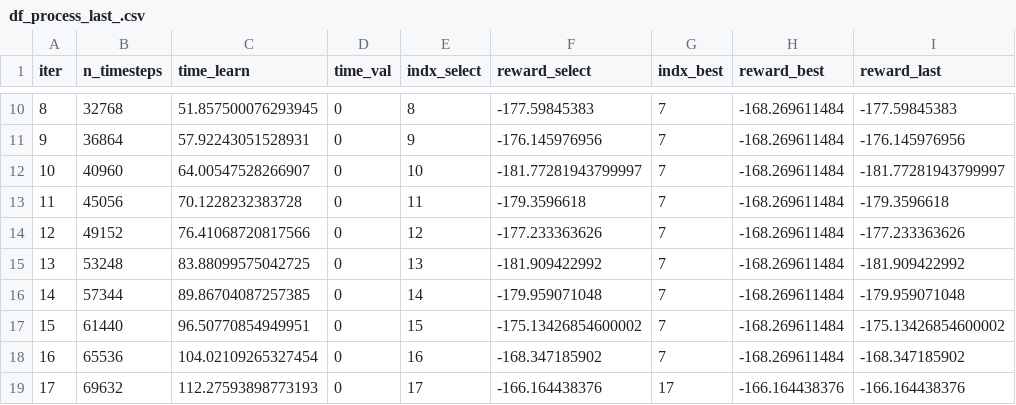
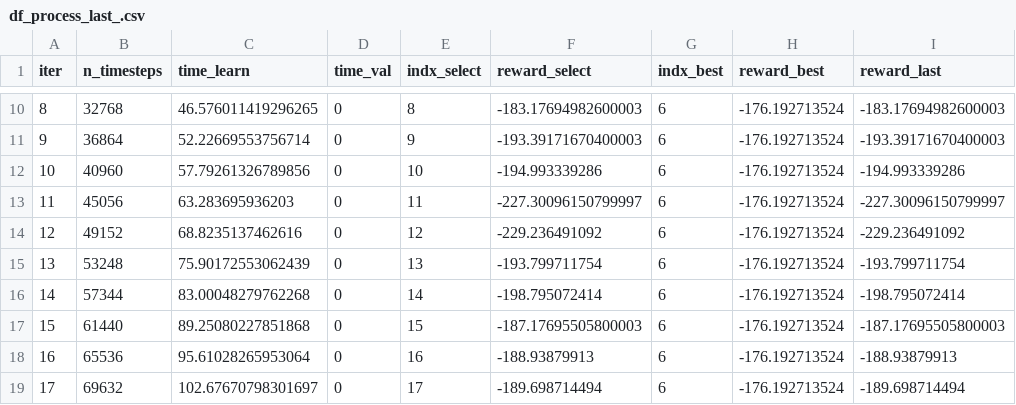
Before and after one commit to JudithEtxebarrieta/BPT-RL, a CSV file: library/results/SB3_PPO_Pendulum/seed1/df_process_last_.csv, drawn as a sheet; only a part is shown, gaps mark what is left out; the diff covers the shown part only.

```diff
--- a/library/results/SB3_PPO_Pendulum/seed1/df_process_last_.csv
+++ b/library/results/SB3_PPO_Pendulum/seed1/df_process_last_.csv
@@ -10,10 +10,10 @@ iter,n_timesteps,time_learn,time_val,indx_select,reward_select,indx_best,reward_
-8,32768,51.857500076293945,0,8,-177.59845383,7,-168.269611484,-177.59845383
-9,36864,57.92243051528931,0,9,-176.145976956,7,-168.269611484,-176.145976956
-10,40960,64.00547528266907,0,10,-181.77281943799997,7,-168.269611484,-181.77281943799997
-11,45056,70.1228232383728,0,11,-179.3596618,7,-168.269611484,-179.3596618
-12,49152,76.41068720817566,0,12,-177.233363626,7,-168.269611484,-177.233363626
-13,53248,83.88099575042725,0,13,-181.909422992,7,-168.269611484,-181.909422992
-14,57344,89.86704087257385,0,14,-179.959071048,7,-168.269611484,-179.959071048
-15,61440,96.50770854949951,0,15,-175.13426854600002,7,-168.269611484,-175.13426854600002
-16,65536,104.02109265327454,0,16,-168.347185902,7,-168.269611484,-168.347185902
-17,69632,112.27593898773193,0,17,-166.164438376,17,-166.164438376,-166.164438376
+8,32768,46.576011419296265,0,8,-183.17694982600003,6,-176.192713524,-183.17694982600003
+9,36864,52.22669553756714,0,9,-193.39171670400003,6,-176.192713524,-193.39171670400003
+10,40960,57.79261326789856,0,10,-194.993339286,6,-176.192713524,-194.993339286
+11,45056,63.283695936203,0,11,-227.30096150799997,6,-176.192713524,-227.30096150799997
+12,49152,68.8235137462616,0,12,-229.236491092,6,-176.192713524,-229.236491092
+13,53248,75.90172553062439,0,13,-193.799711754,6,-176.192713524,-193.799711754
+14,57344,83.00048279762268,0,14,-198.795072414,6,-176.192713524,-198.795072414
+15,61440,89.25080227851868,0,15,-187.17695505800003,6,-176.192713524,-187.17695505800003
+16,65536,95.61028265953064,0,16,-188.93879913,6,-176.192713524,-188.93879913
+17,69632,102.67670798301697,0,17,-189.698714494,6,-176.192713524,-189.698714494
```
Also changed, not shown: 128 edited cells elsewhere in this file, library/results/SB3_PPO_Pendulum/seed1/df_process_cost_driven_validation_5_0.2.csv, library/results/SB3_PPO_Pendulum/seed1/df_process_train_50.csv, 57 other files.
